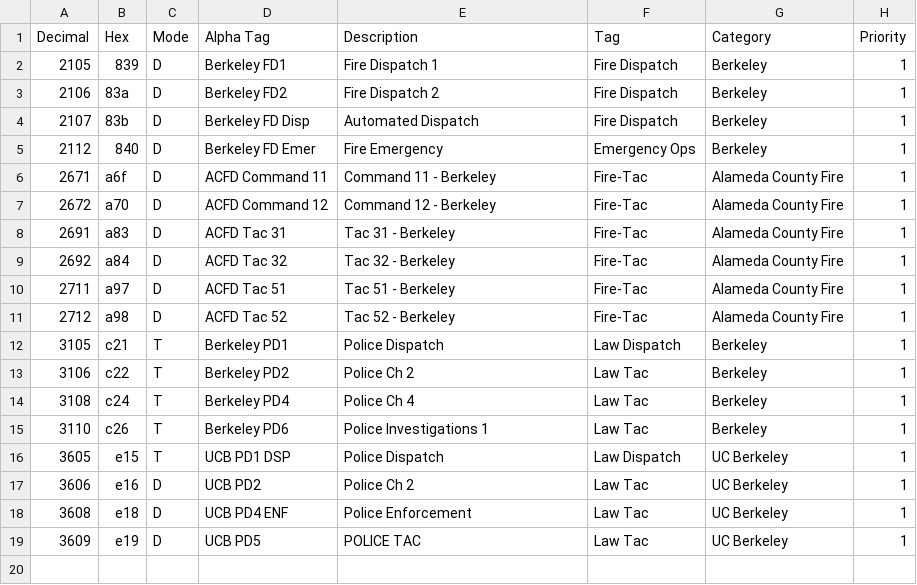
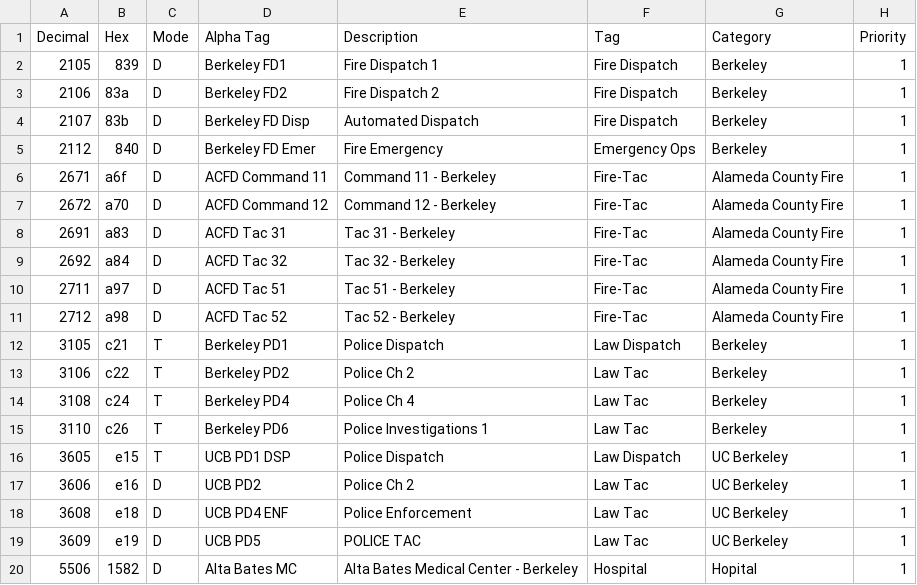
Before and after one commit to radical-bike-lobby/ScanBerkeley, a CSV file: Recorder/Trunked/berkeley_talkgroups.csv, drawn as a sheet.

Commit message:
Adds Alta Bates

```diff
--- a/Recorder/Trunked/berkeley_talkgroups.csv
+++ b/Recorder/Trunked/berkeley_talkgroups.csv
@@ -19 +19,2 @@ Decimal,Hex,Mode,Alpha Tag,Description,Tag,Category,Priority
 3609,e19,D,UCB PD5,POLICE TAC,Law Tac,UC Berkeley,1
+5506,1582,D,Alta Bates MC,Alta Bates Medical Center - Berkeley,Hospital,Hopital,1
```
